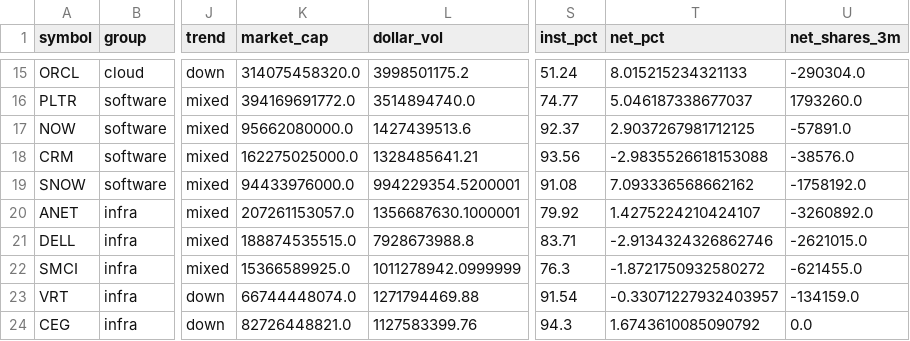
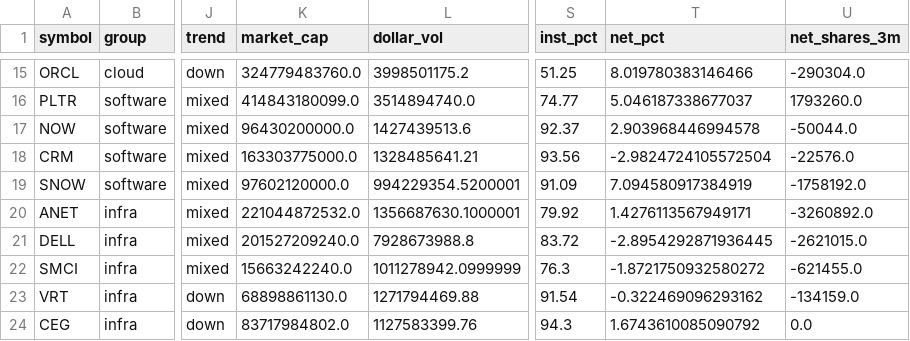
Before and after one commit to mliu86574-png/ai-stocks-radar, a CSV file: data/stocks.csv, drawn as a sheet; only a part is shown, gaps mark what is left out; the diff covers the shown part only; the diff names each change by its address in the sheet, - before the commit and + after, or states it on an @@ line.

```diff
--- a/data/stocks.csv
+++ b/data/stocks.csv
-K15 (market_cap): 314075458320.0
+K15 (market_cap): 324779483760.0
-S15 (inst_pct): 51.24
+S15 (inst_pct): 51.25
-T15 (net_pct): 8.015215234321133
+T15 (net_pct): 8.019780383146466
-K16 (market_cap): 394169691772.0
+K16 (market_cap): 414843180099.0
-K17 (market_cap): 95662080000.0
+K17 (market_cap): 96430200000.0
-T17 (net_pct): 2.9037267981712125
+T17 (net_pct): 2.903968446994578
-U17 (net_shares_3m): -57891.0
+U17 (net_shares_3m): -50044.0
-K18 (market_cap): 162275025000.0
+K18 (market_cap): 163303775000.0
-T18 (net_pct): -2.9835526618153088
+T18 (net_pct): -2.9824724105572504
-U18 (net_shares_3m): -38576.0
+U18 (net_shares_3m): -22576.0
-K19 (market_cap): 94433976000.0
+K19 (market_cap): 97602120000.0
-S19 (inst_pct): 91.08
+S19 (inst_pct): 91.09
-T19 (net_pct): 7.093336568662162
+T19 (net_pct): 7.094580917384919
-K20 (market_cap): 207261153057.0
+K20 (market_cap): 221044872532.0
-T20 (net_pct): 1.4275224210424107
+T20 (net_pct): 1.4276113567949171
-K21 (market_cap): 188874535515.0
+K21 (market_cap): 201527209240.0
-S21 (inst_pct): 83.71
+S21 (inst_pct): 83.72
-T21 (net_pct): -2.9134324326862746
+T21 (net_pct): -2.8954292871936445
-K22 (market_cap): 15366589925.0
+K22 (market_cap): 15663242240.0
-K23 (market_cap): 66744448074.0
+K23 (market_cap): 68898861130.0
-T23 (net_pct): -0.33071227932403957
+T23 (net_pct): -0.322469096293162
-K24 (market_cap): 82726448821.0
+K24 (market_cap): 83717984802.0
```
Also changed, not shown: 30 edited cells elsewhere in this file, 5 other files.
